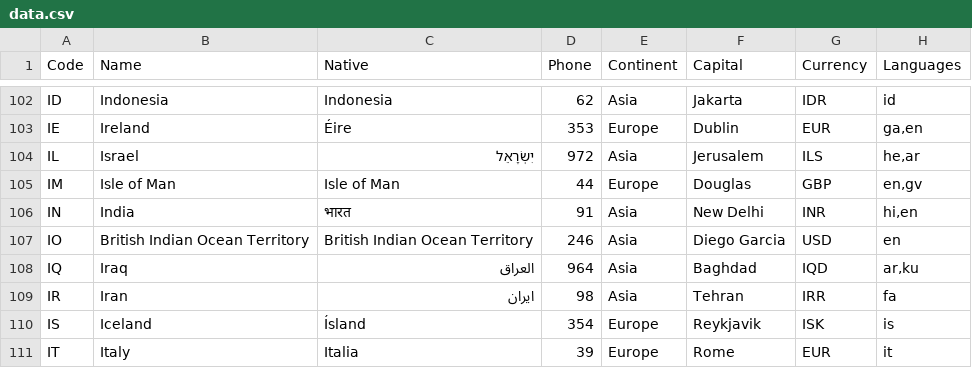
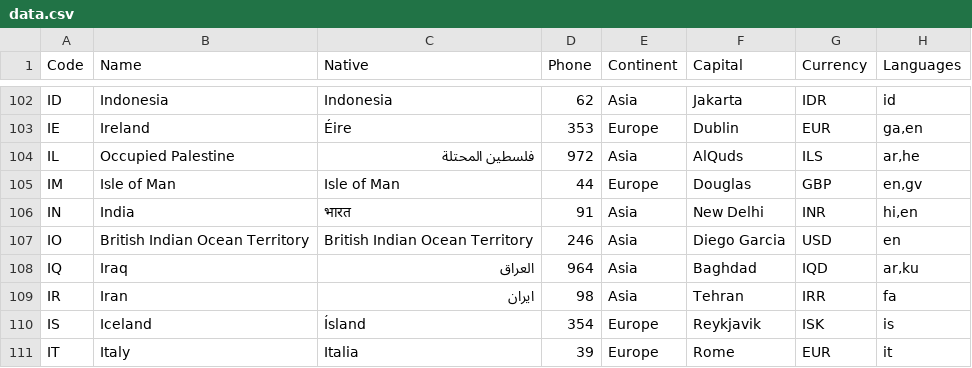
Before and after one commit to ghchioua/whois-ip-tools, a CSV file: database/data.csv, drawn as a sheet; only a part is shown, gaps mark what is left out.

Commit message:
Update data.csv

```diff
--- a/database/data.csv
+++ b/database/data.csv
@@ -103,3 +103,3 @@
 "IE","Ireland","Éire","353","Europe","Dublin","EUR","ga,en"
-"IL","Israel","יִשְׂרָאֵל","972","Asia","Jerusalem","ILS","he,ar"
+"IL","Occupied Palestine","فلسطين المحتلة","972","Asia","AlQuds","ILS","ar,he"
 "IM","Isle of Man","Isle of Man","44","Europe","Douglas","GBP","en,gv"
```
